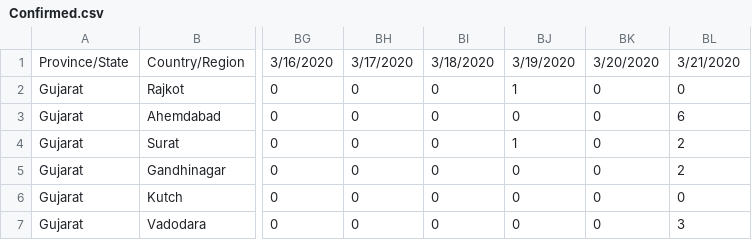
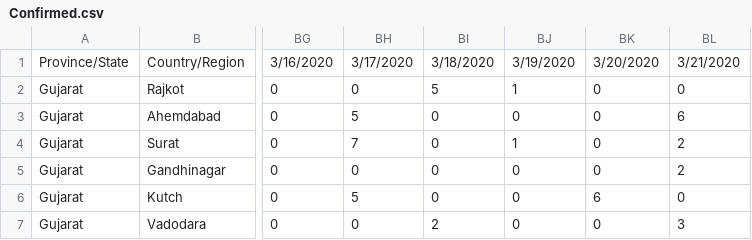
Before and after one commit to mananpatel3/COVID19, a CSV file: Confirmed.csv, drawn as a sheet; only a part is shown, gaps mark what is left out; the diff names each change by its address in the sheet, - before the commit and + after, or states it on an @@ line.

Commit message:
Update Confirmed.csv

```diff
--- a/Confirmed.csv
+++ b/Confirmed.csv
-BI2: 0
+BI2: 5
-BH3: 0
+BH3: 5
-BH4: 0
+BH4: 7
-BH6: 0
+BH6: 5
-BK6: 0
+BK6: 6
-BI7: 0
+BI7: 2
```
